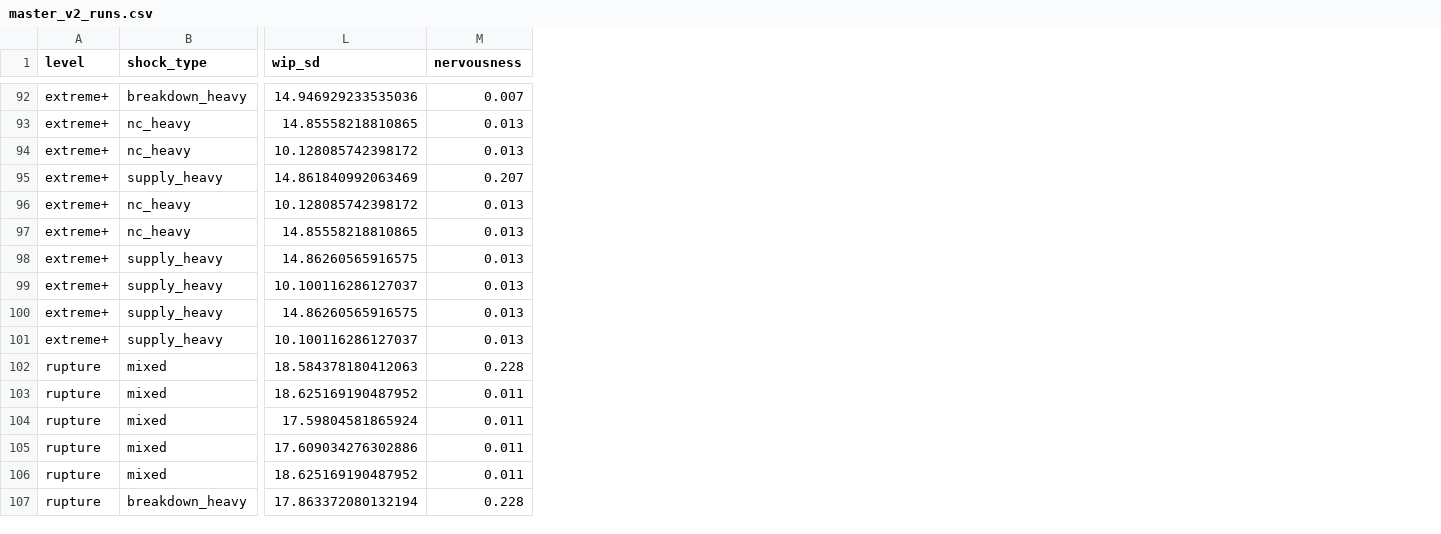
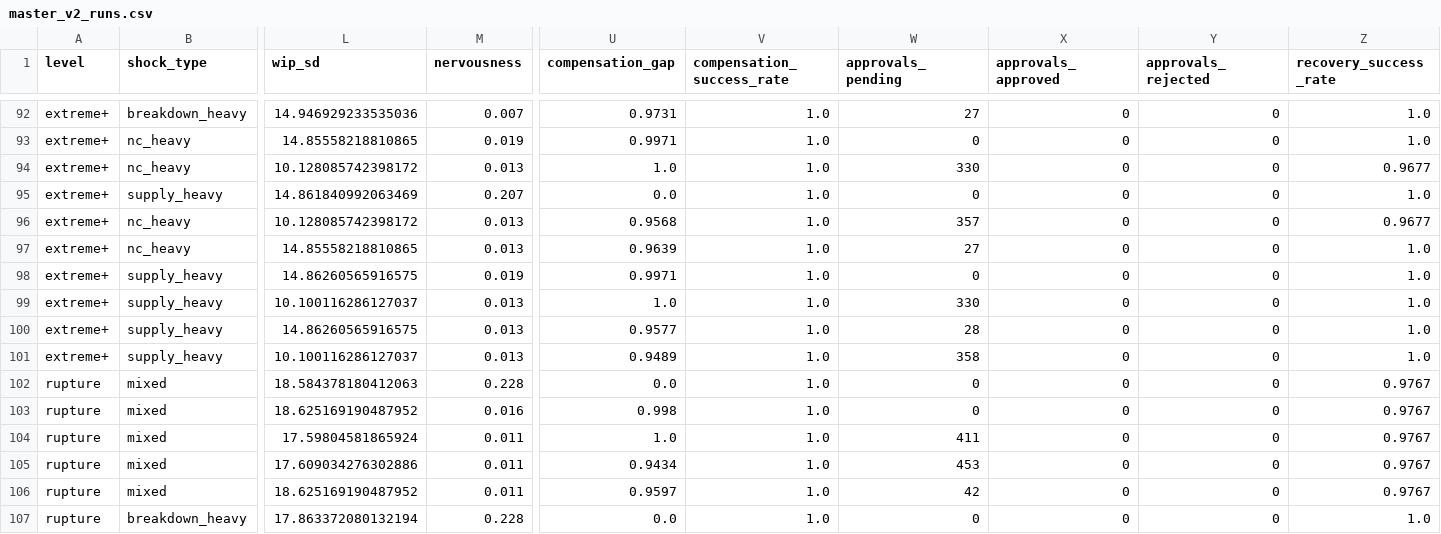
Before and after one commit to redatazi71/Pilotage-flux, a CSV file: docs/master_v2_runs.csv, drawn as a sheet; only a part is shown, gaps mark what is left out; the diff covers the shown part only; the diff names each change by its address in the sheet, - before the commit and + after, or states it on an @@ line.

```diff
--- a/docs/master_v2_runs.csv
+++ b/docs/master_v2_runs.csv
+column U (compensation_gap), rows 92-107: 0.9731 | 0.9971 | 1.0 | 0.0 | 0.9568 | 0.9639 | 0.9971 | 1.0 | 0.9577 | 0.9489 | 0.0 | 0.998 | 1.0 | 0.9434 | 0.9597 | 0.0
+column V (compensation_success_rate), rows 92-107: all 1.0
+column W (approvals_pending), rows 92-107: 27 | 0 | 330 | 0 | 357 | 27 | 0 | 330 | 28 | 358 | 0 | 0 | 411 | 453 | 42 | 0
+column X (approvals_approved), rows 92-107: all 0
+column Y (approvals_rejected), rows 92-107: all 0
+column Z (recovery_success_rate), rows 92-107: 1.0 | 1.0 | 0.9677 | 1.0 | 0.9677 | 1.0 | 1.0 | 1.0 | 1.0 | 1.0 | 0.9767 | 0.9767 | 0.9767 | 0.9767 | 0.9767 | 1.0
-M93 (nervousness): 0.013
+M93 (nervousness): 0.019
-M98 (nervousness): 0.013
+M98 (nervousness): 0.019
-M103 (nervousness): 0.011
+M103 (nervousness): 0.016
```
Also changed, not shown: 1 added row, 1 removed row, 8 moved rows and 20 edited cells elsewhere in this file, 4 other files.
